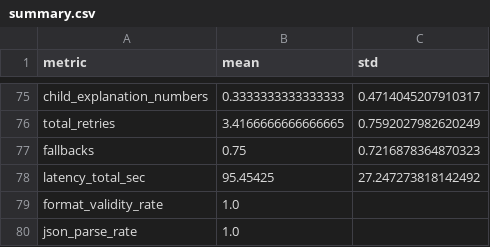
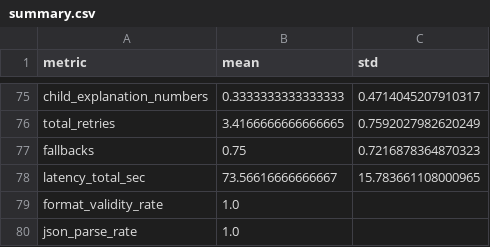
Before and after one commit to advika75/family-care-circle, a CSV file: results/ablations/no_ner_injection/seed0/summary.csv, drawn as a sheet; only a part is shown, gaps mark what is left out.

```diff
--- a/results/ablations/no_ner_injection/seed0/summary.csv
+++ b/results/ablations/no_ner_injection/seed0/summary.csv
@@ -77,3 +77,3 @@ total_retries,3.4166666666666665,0.7592027982620249
 fallbacks,0.75,0.7216878364870323
-latency_total_sec,95.45425,27.247273818142492
+latency_total_sec,73.56616666666667,15.783661108000965
 format_validity_rate,1.0,
```
Also changed, not shown: results/ablations/child_v1/seed0/summary.csv, results/ablations/no_ner_injection/seed0/metrics.csv, 34 other files.
